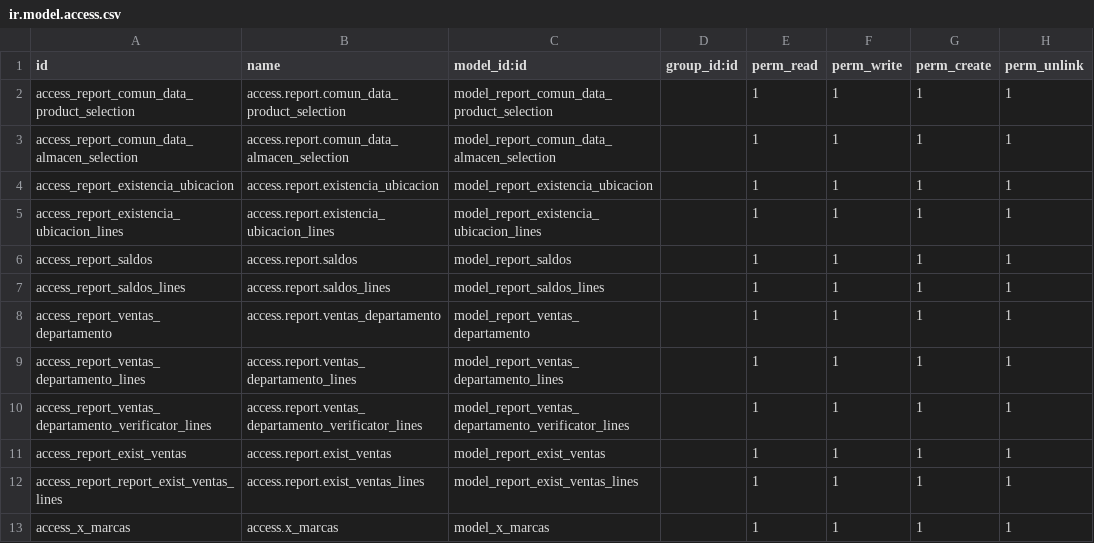
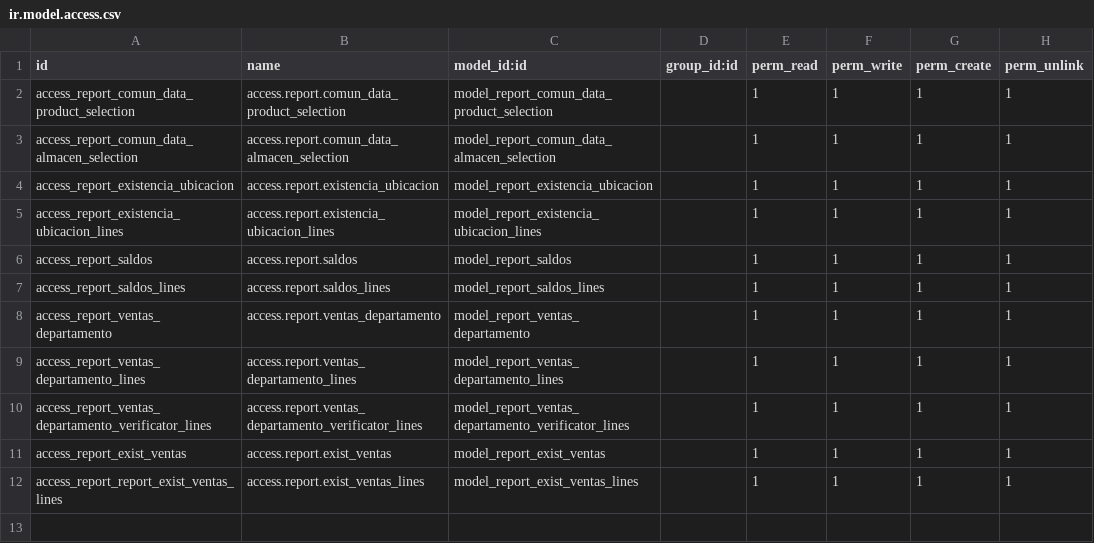
Before and after one commit to cayoacosta/dassacadena15, a CSV file: ctt_dassa_reports/security/ir.model.access.csv, drawn as a sheet; the diff names each change by its address in the sheet, - before the commit and + after, or states it on an @@ line.

```diff
--- a/ctt_dassa_reports/security/ir.model.access.csv
+++ b/ctt_dassa_reports/security/ir.model.access.csv
-row 13: access_x_marcas | access.x_marcas | model_x_marcas |  | 1 | 1 | 1 | 1
```
Also changed, not shown: 2 other files.
